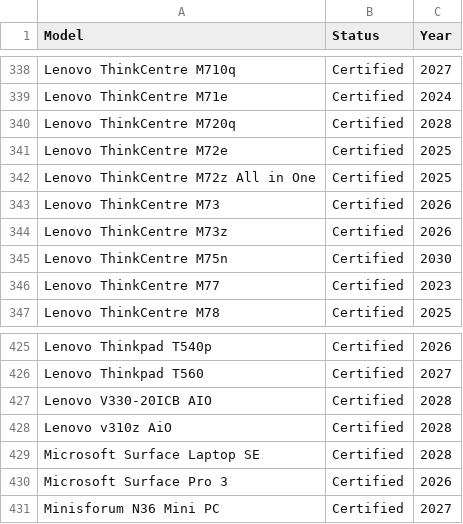
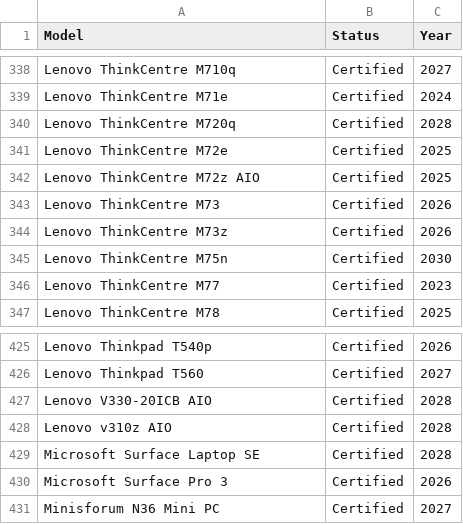
Before and after one commit to fclairamb/chrome-os-flex-models-list, a CSV file: models.csv, drawn as a sheet; only a part is shown, gaps mark what is left out; the diff covers the shown part only.

```diff
--- a/models.csv
+++ b/models.csv
@@ -341,3 +341,3 @@ Lenovo ThinkCentre M720q,Certified,2028
 Lenovo ThinkCentre M72e,Certified,2025
-Lenovo ThinkCentre M72z All in One,Certified,2025
+Lenovo ThinkCentre M72z AIO,Certified,2025
 Lenovo ThinkCentre M73,Certified,2026
@@ -427,3 +427,3 @@ Lenovo Thinkpad T560,Certified,2027
 Lenovo V330-20ICB AIO,Certified,2028
-Lenovo v310z AiO,Certified,2028
+Lenovo v310z AIO,Certified,2028
 Microsoft Surface Laptop SE,Certified,2028
```
Also changed, not shown: 12 edited cells elsewhere in this file, 2 other files.
